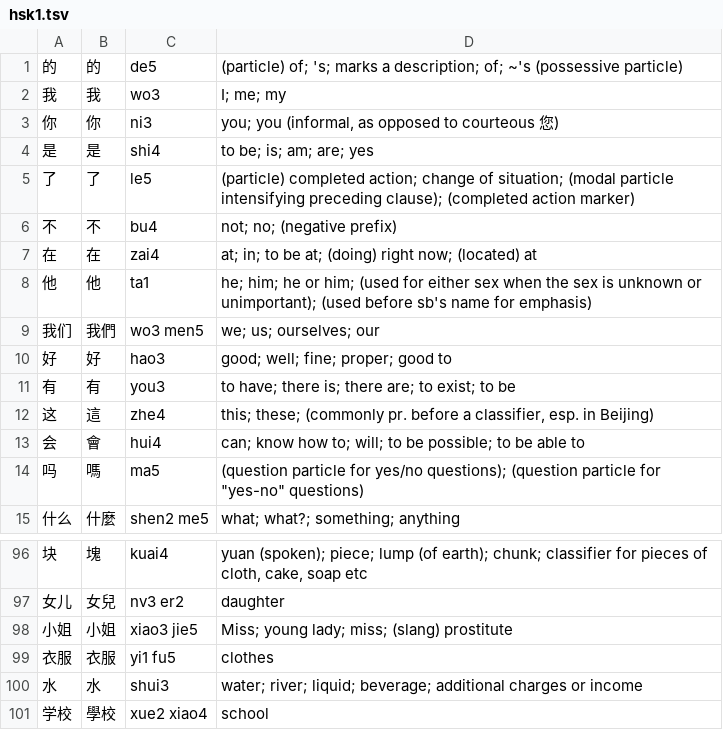
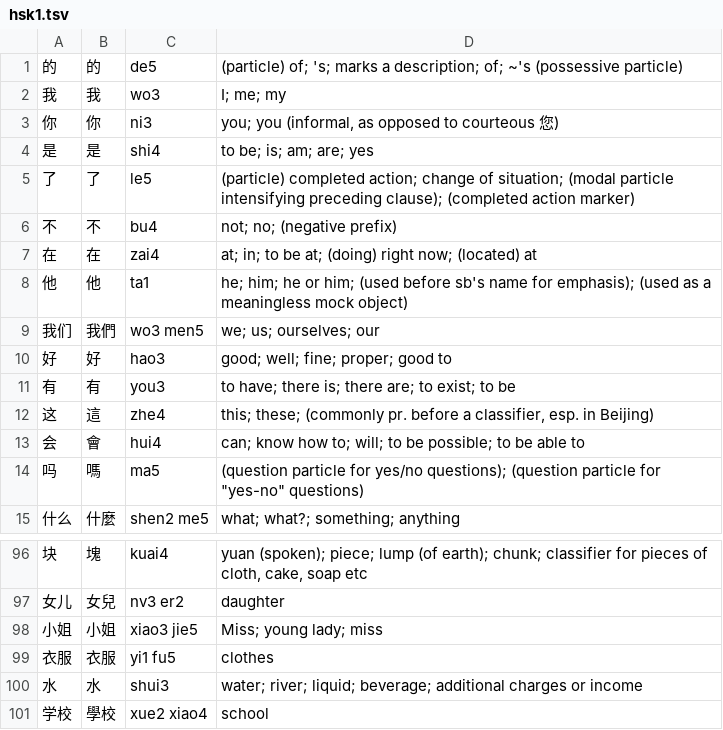
Before and after one commit to ilcarnefice/Chinese, a TSV file: app/src/main/assets/words/hsk1.tsv, drawn as a sheet; only a part is shown, gaps mark what is left out.

```diff
--- a/app/src/main/assets/words/hsk1.tsv
+++ b/app/src/main/assets/words/hsk1.tsv
@@ -7,3 +7,3 @@
 在	在	zai4	at; in; to be at; (doing) right now; (located) at
-他	他	ta1	he; him; he or him; (used for either sex when the sex is unknown or unimportant); (used before sb's name for emphasis)
+他	他	ta1	he; him; he or him; (used before sb's name for emphasis); (used as a meaningless mock object)
 我们	我們	wo3 men5	we; us; ourselves; our
@@ -97,3 +97,3 @@
 女儿	女兒	nv3 er2	daughter
-小姐	小姐	xiao3 jie5	Miss; young lady; miss; (slang) prostitute
+小姐	小姐	xiao3 jie5	Miss; young lady; miss
 衣服	衣服	yi1 fu5	clothes
```
Also changed, not shown: app/src/main/assets/words/chars.tsv, app/src/main/assets/words/hsk3.tsv, 45 other files.
